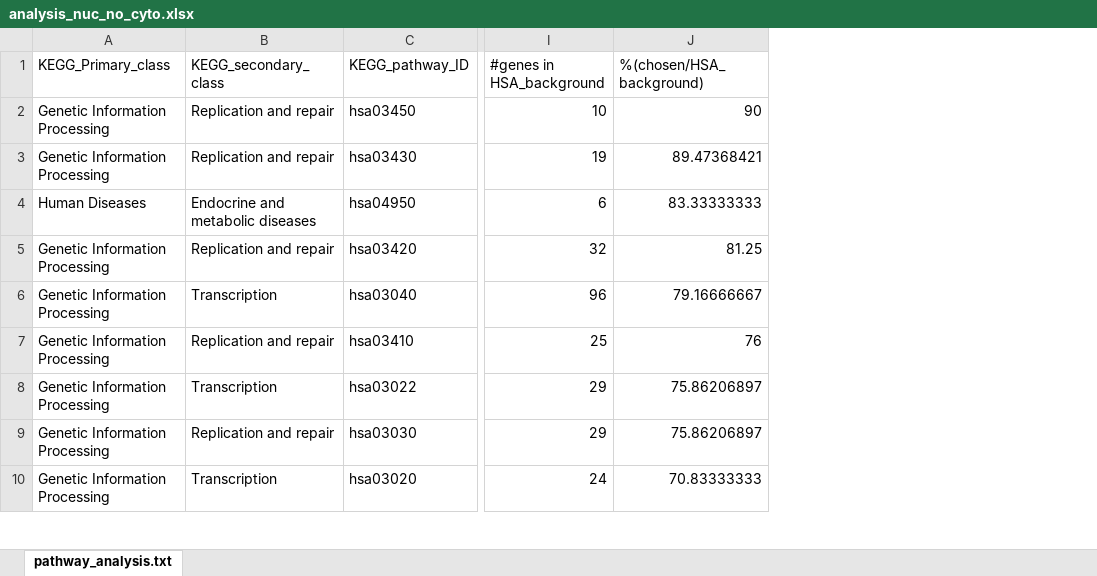
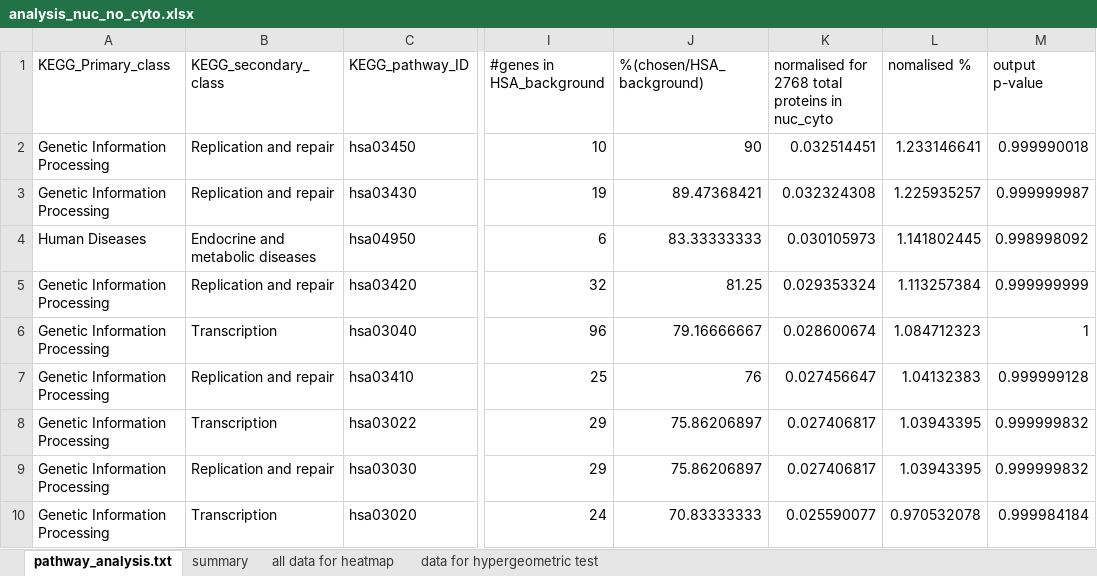
Before and after one commit to sophietrefely/localisation, an Excel workbook: analysis_nuc_no_cyto.xlsx, sheet pathway_analysis.txt, drawn as a sheet; only a part is shown, gaps mark what is left out; values as stored, in another font and other column widths than the file's, no borders; conditional formats not drawn; the diff covers the shown part only; the diff names each change by its address in the sheet, - before the commit and + after, or states it on an @@ line.

Commit message:
hypoegeometric test in R
Did hypergeometric test to get p values for overrepresentation of
pathways in R.

```diff
--- a/analysis_nuc_no_cyto.xlsx (sheet pathway_analysis.txt)
+++ b/analysis_nuc_no_cyto.xlsx (sheet pathway_analysis.txt)
+sheet tab: summary
+sheet tab: all data for heatmap
+sheet tab: data for hypergeometric test
+column K, rows 1-10: normalised for 2768 total proteins in nuc_cyto | 0.032514451 | 0.032324308 | 0.030105973 | 0.029353324 | 0.028600674 | 0.027456647 | 0.027406817 | 0.027406817 | 0.025590077
+column L (nomalised %), rows 2-10: 1.233146641 | 1.225935257 | 1.141802445 | 1.113257384 | 1.084712323 | 1.04132383 | 1.03943395 | 1.03943395 | 0.970532078
+column M (output p-value), rows 2-10: 0.999990018 | 0.999999987 | 0.998998092 | 0.999999999 | 1 | 0.999999128 | 0.999999832 | 0.999999832 | 0.999984184
```
Also changed, not shown: 3 edited cells elsewhere in this sheet, analysis_cyto_non_nuc.xlsx, 36 other files.
